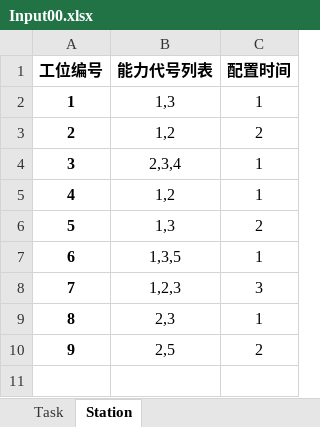
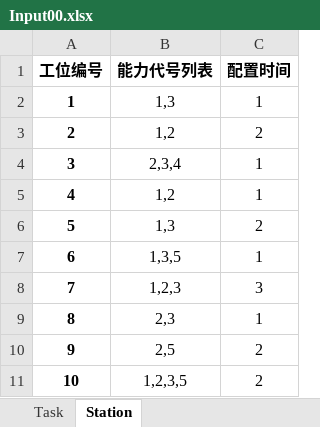
Before and after one commit to AboutDaxin/GPHH-Matrix-Shop, an Excel workbook: Input00.xlsx, sheet Station, drawn as a sheet; values as stored, in another font and other column widths than the file's, no borders; the diff names each change by its address in the sheet, - before the commit and + after, or states it on an @@ line.

```diff
--- a/Input00.xlsx (sheet Station)
+++ b/Input00.xlsx (sheet Station)
+row 11: 10 | 1,2,3,5 | 2
```
Also changed, not shown: sheet Task, formulas that keep their value, 4 other files.
